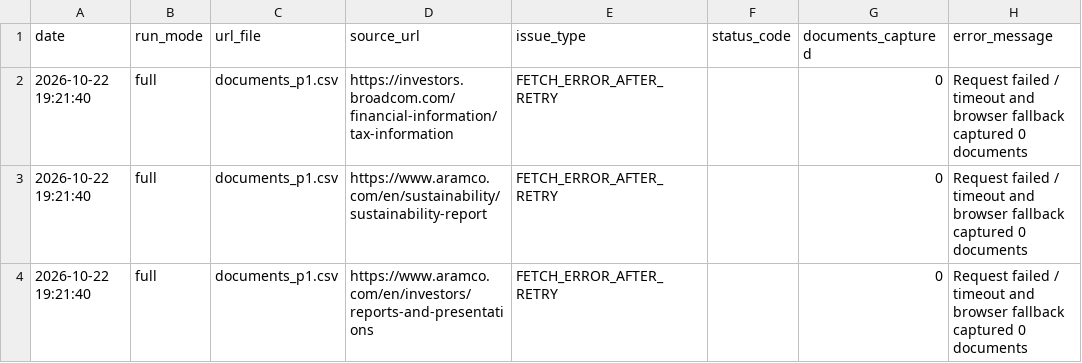
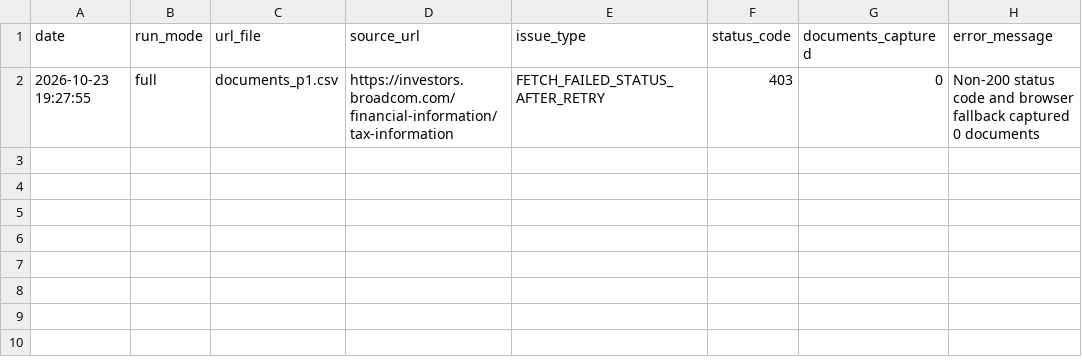
Before and after one commit to Shyam7291/document-monitor, a CSV file: capture_issues.csv, drawn as a sheet.

```diff
--- a/capture_issues.csv
+++ b/capture_issues.csv
@@ -1,4 +1,2 @@
 date,run_mode,url_file,source_url,issue_type,status_code,documents_captured,error_message
-2026-10-22 19:21:40,full,documents_p1.csv,https://investors.broadcom.com/financial-information/tax-information,FETCH_ERROR_AFTER_RETRY,,0,Request failed / timeout and browser fallback captured 0 documents
-2026-10-22 19:21:40,full,documents_p1.csv,https://www.aramco.com/en/sustainability/sustainability-report,FETCH_ERROR_AFTER_RETRY,,0,Request failed / timeout and browser fallback captured 0 documents
-2026-10-22 19:21:40,full,documents_p1.csv,https://www.aramco.com/en/investors/reports-and-presentations,FETCH_ERROR_AFTER_RETRY,,0,Request failed / timeout and browser fallback captured 0 documents
+2026-10-23 19:27:55,full,documents_p1.csv,https://investors.broadcom.com/financial-information/tax-information,FETCH_FAILED_STATUS_AFTER_RETRY,403,0,Non-200 status code and browser fallback captured 0 documents
```
Also changed, not shown: run_summary_master.csv, 3 other files.
